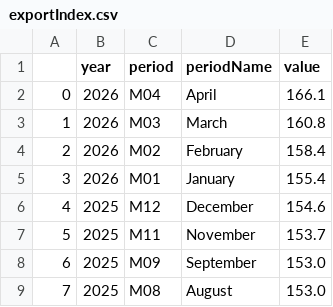
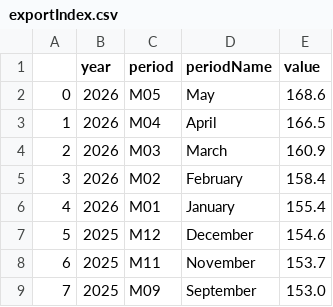
Before and after one commit to anicklous/econ8320-final-project, a CSV file: exportIndex.csv, drawn as a sheet; only a part is shown; the shorter side is filled out with more unchanged rows; addresses are those after the commit; the diff names each change by its address in the sheet, - before the commit and + after, or states it on an @@ line.

```diff
--- a/exportIndex.csv
+++ b/exportIndex.csv
+row 2: 0 | 2026 | M05 | May | 168.6
@@ column A renumbered from row 3 down @@
-E3 (value): 166.1
+E3 (value): 166.5
-E4 (value): 160.8
+E4 (value): 160.9
```
Also changed, not shown: importIndex.csv.
